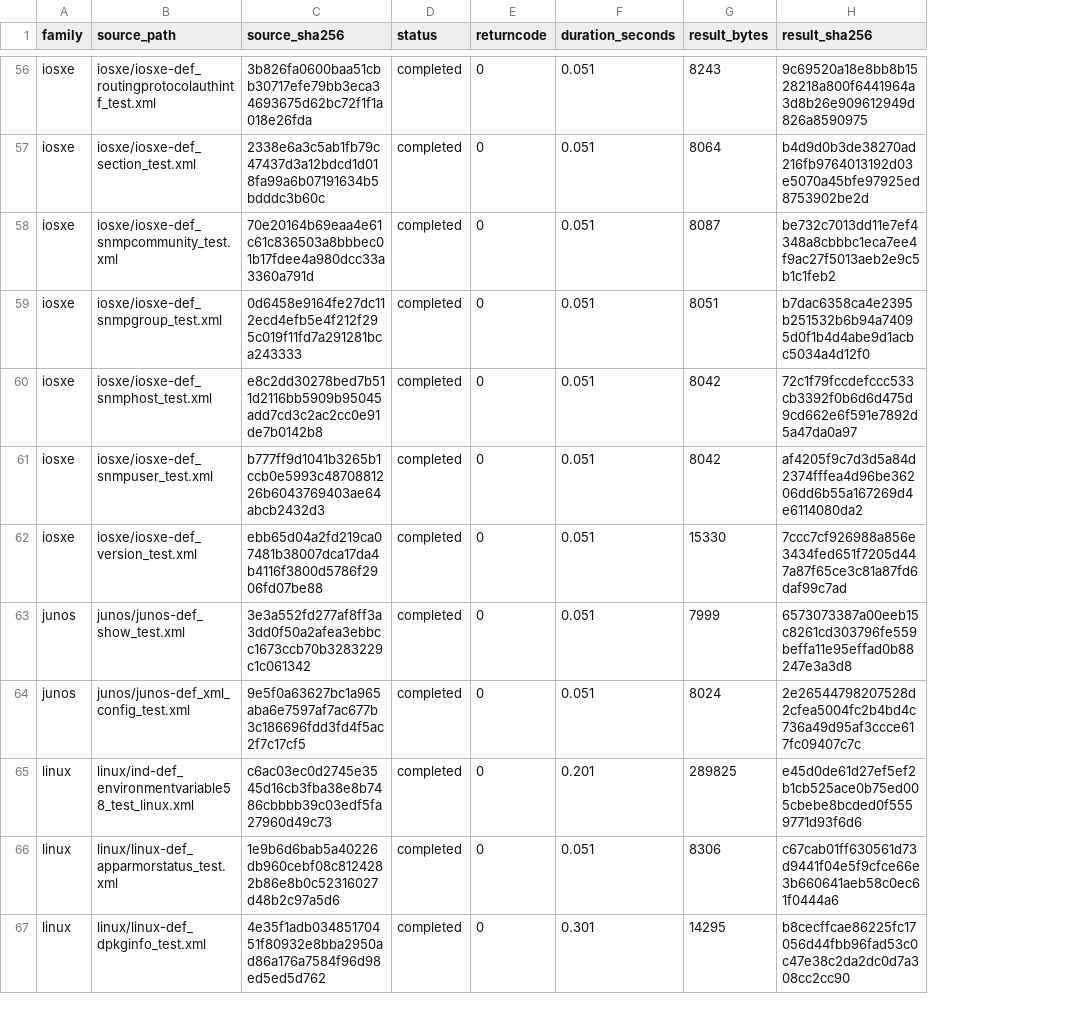
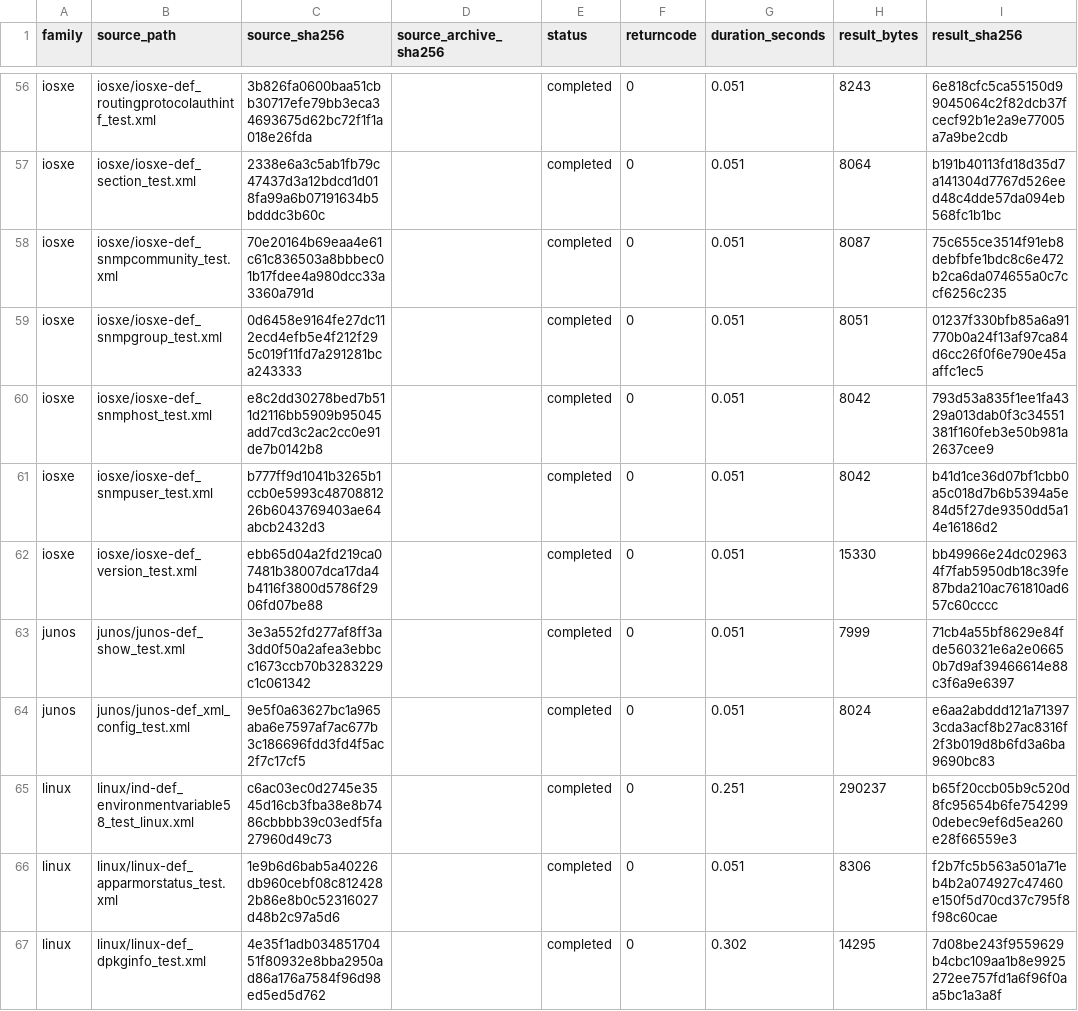
Before and after one commit to vanderpol/scap-ng-tools, a CSV file: docs/evidence/issue83/openscap-all-platforms-20261119.csv, drawn as a sheet; only a part is shown, gaps mark what is left out; addresses are those after the commit; the diff covers the shown part only; the diff names each change by its address in the sheet, - before the commit and + after, or states it on an @@ line.

Commit message:
qualify: execute archived external-variable Tests

```diff
--- a/docs/evidence/issue83/openscap-all-platforms-20261119.csv
+++ b/docs/evidence/issue83/openscap-all-platforms-20261119.csv
+column D (source_archive_sha256), empty
-I56 (result_sha256): 9c69520a18e8bb8b1528218a800f6441964a3d8b26e909612949d826a8590975
+I56 (result_sha256): 6e818cfc5ca55150d99045064c2f82dcb37fcecf92b1e2a9e77005a7a9be2cdb
-I57 (result_sha256): b4d9d0b3de38270ad216fb9764013192d03e5070a45bfe97925ed8753902be2d
+I57 (result_sha256): b191b40113fd18d35d7a141304d7767d526eed48c4dde57da094eb568fc1b1bc
-I58 (result_sha256): be732c7013dd11e7ef4348a8cbbbc1eca7ee4f9ac27f5013aeb2e9c5b1c1feb2
+I58 (result_sha256): 75c655ce3514f91eb8debfbfe1bdc8c6e472b2ca6da074655a0c7ccf6256c235
-I59 (result_sha256): b7dac6358ca4e2395b251532b6b94a74095d0f1b4d4abe9d1acbc5034a4d12f0
+I59 (result_sha256): 01237f330bfb85a6a91770b0a24f13af97ca84d6cc26f0f6e790e45aaffc1ec5
-I60 (result_sha256): 72c1f79fccdefccc533cb3392f0b6d6d475d9cd662e6f591e7892d5a47da0a97
+I60 (result_sha256): 793d53a835f1ee1fa4329a013dab0f3c34551381f160feb3e50b981a2637cee9
-I61 (result_sha256): af4205f9c7d3d5a84d2374fffea4d96be36206dd6b55a167269d4e6114080da2
+I61 (result_sha256): b41d1ce36d07bf1cbb0a5c018d7b6b5394a5e84d5f27de9350dd5a14e16186d2
-I62 (result_sha256): 7ccc7cf926988a856e3434fed651f7205d447a87f65ce3c81a87fd6daf99c7ad
+I62 (result_sha256): bb49966e24dc029634f7fab5950db18c39fe87bda210ac761810ad657c60cccc
-I63 (result_sha256): 6573073387a00eeb15c8261cd303796fe559beffa11e95effad0b88247e3a3d8
+I63 (result_sha256): 71cb4a55bf8629e84fde560321e6a2e06650b7d9af39466614e88c3f6a9e6397
-I64 (result_sha256): 2e26544798207528d2cfea5004fc2b4bd4c736a49d95af3ccce617fc09407c7c
+I64 (result_sha256): e6aa2abddd121a713973cda3acf8b27ac8316f2f3b019d8b6fd3a6ba9690bc83
-G65 (duration_seconds): 0.201
+G65 (duration_seconds): 0.251
-H65 (result_bytes): 289825
+H65 (result_bytes): 290237
-I65 (result_sha256): e45d0de61d27ef5ef2b1cb525ace0b75ed005cbebe8bcded0f5559771d93f6d6
+I65 (result_sha256): b65f20ccb05b9c520d8fc95654b6fe7542990debec9ef6d5ea260e28f66559e3
-I66 (result_sha256): c67cab01ff630561d73d9441f04e5f9cfce66e3b660641aeb58c0ec61f0444a6
+I66 (result_sha256): f2b7fc5b563a501a71eb4b2a074927c47460e150f5d70cd37c795f8f98c60cae
-G67 (duration_seconds): 0.301
+G67 (duration_seconds): 0.302
-I67 (result_sha256): b8cecffcae86225fc17056d44fbb96fad53c0c47e38c2da2dc0d7a308cc2cc90
+I67 (result_sha256): 7d08be243f9559629b4cbc109aa1b8e9925272ee757fd1a6f96f0aa5bc1a3a8f
```
Also changed, not shown: 1 added row and 155 edited cells elsewhere in this file, 3 other files.
